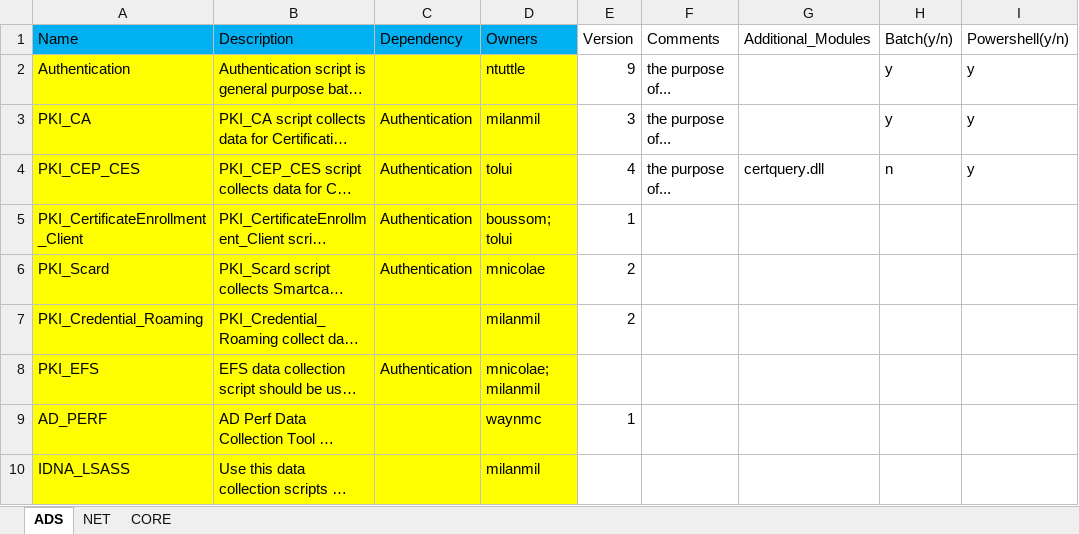
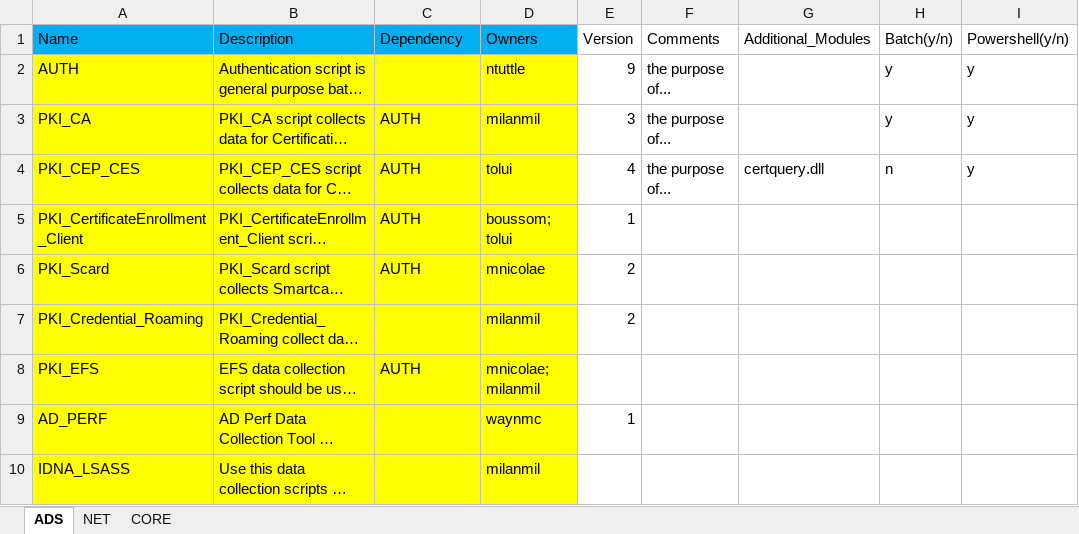
Before and after one commit to MrMilanMM/Test1, an Excel workbook: Windows_PODs.xlsx, sheet ADS, drawn as a sheet; long unchanged cells end in …; values as stored, in another font and other column widths than the file's, no borders; the diff names each change by its address in the sheet, - before the commit and + after, or states it on an @@ line.

Commit message:
Update xlsx

```diff
--- a/Windows_PODs.xlsx (sheet ADS)
+++ b/Windows_PODs.xlsx (sheet ADS)
-A2 (Name): Authentication
+A2 (Name): AUTH
-C3:C6 (Dependency): Authentication
+C3:C6 (Dependency): AUTH
-C8 (Dependency): Authentication
+C8 (Dependency): AUTH
```
